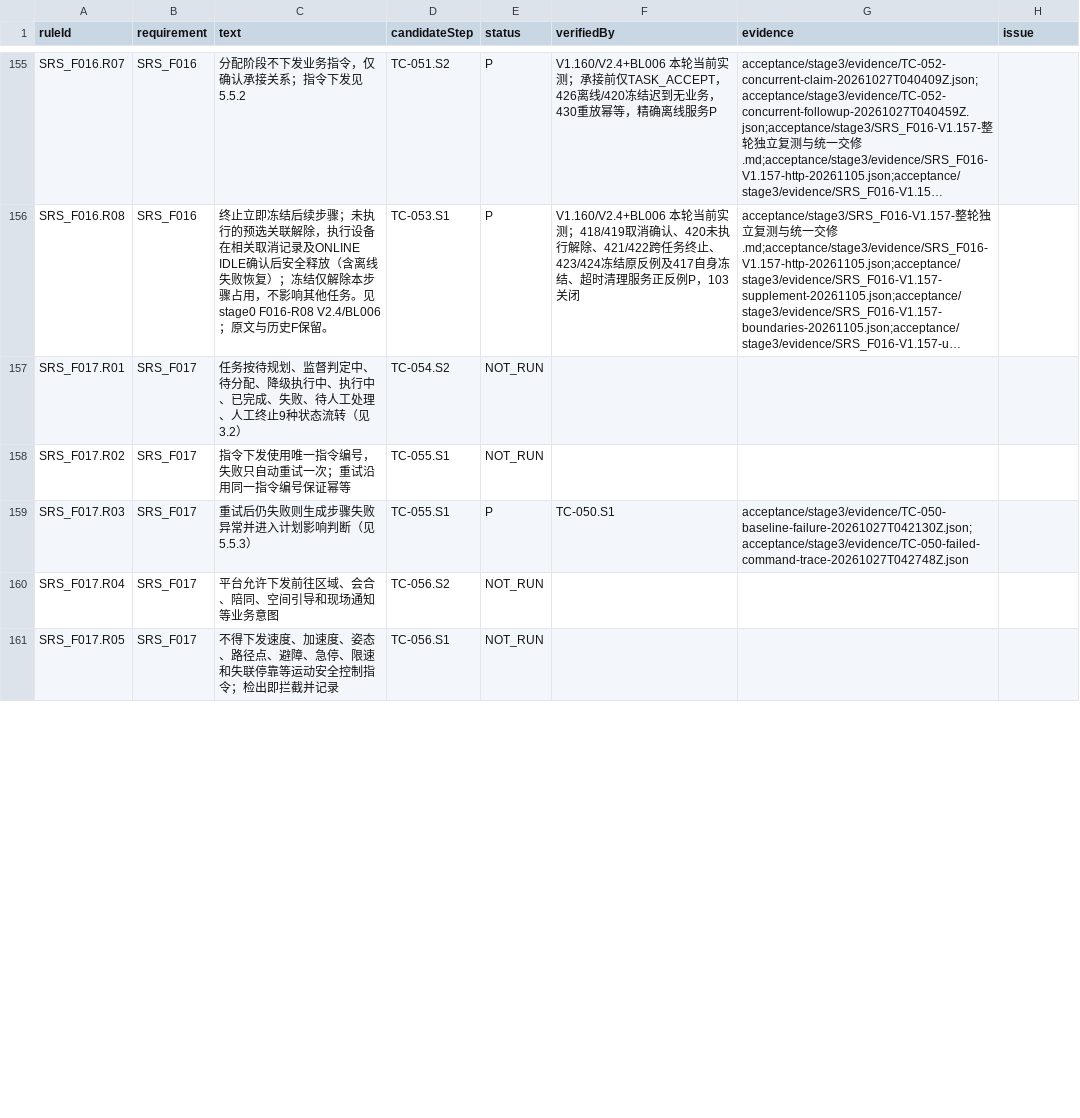
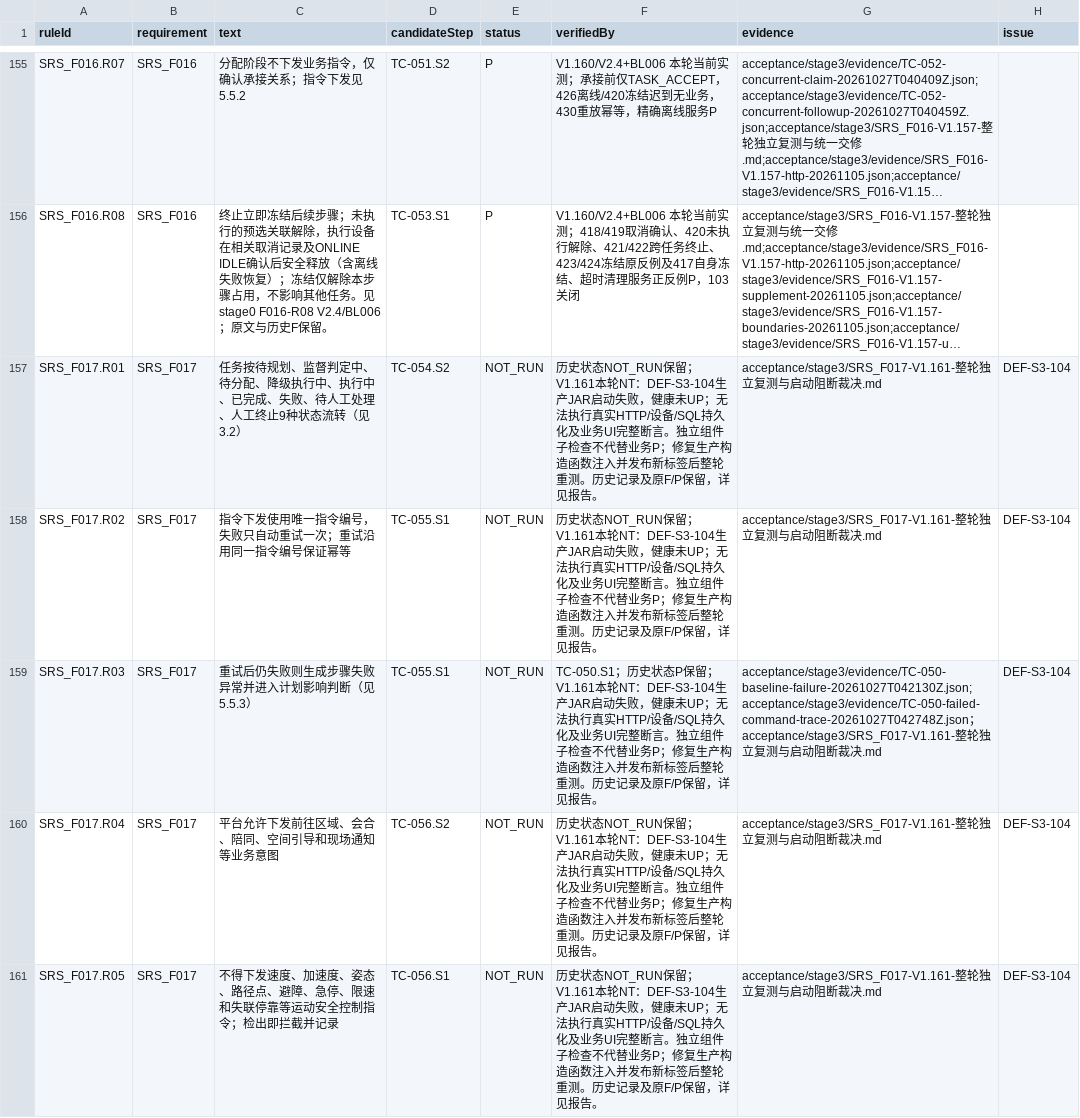
Before and after one commit to steedcy/TP-main, a CSV file: acceptance/stage3/rules.csv, drawn as a sheet; only a part is shown, gaps mark what is left out; long unchanged cells end in …; the diff covers the shown part only; the diff names each change by its address in the sheet, - before the commit and + after, or states it on an @@ line.

Commit message:
test(F017): complete available V1.161 checks and record startup-blocked acceptance

```diff
--- a/acceptance/stage3/rules.csv
+++ b/acceptance/stage3/rules.csv
-F157:F158 (verifiedBy): (empty)
+F157:F158 (verifiedBy): 历史状态NOT_RUN保留；V1.161本轮NT：DEF-S3-104生产JAR启动失败，健康未UP；无法执行真实HTTP/设备/SQL持久化及业务UI完整断言。独立组件子检查不代替业务P；修复生产构造函数注入并发布新标签后整轮重测。历史记录及原F/P保留，详见报告。
-G157:G158 (evidence): (empty)
+G157:G158 (evidence): acceptance/stage3/SRS_F017-V1.161-整轮独立复测与启动阻断裁决.md
-H157:H161 (issue): (empty)
+H157:H161 (issue): DEF-S3-104
-E159 (status): P
+E159 (status): NOT_RUN
-F159 (verifiedBy): TC-050.S1
+F159 (verifiedBy): TC-050.S1；历史状态P保留；V1.161本轮NT：DEF-S3-104生产JAR启动失败，健康未UP；无法执行真实HTTP/设备/SQL持久化及业务UI完整断言。独立组件子检查不代替业务P；修复生产构造函数注入并发布新标签后整轮重测。历史记录及原F/P保留，详见报告。
-G159 (evidence): acceptance/stage3/evidence/TC-050-baseline-failure-20261027T042130Z.json;acceptance/stage3/evidence/TC-050-failed-command-trace-20261027T042748Z.json
+G159 (evidence): acceptance/stage3/evidence/TC-050-baseline-failure-20261027T042130Z.json;acceptance/stage3/evidence/TC-050-failed-command-trace-20261027T042748Z.json；acceptance/stage3/SRS_F017-V1.161-整轮独立复测与启动阻断裁决.md
-F160:F161 (verifiedBy): (empty)
+F160:F161 (verifiedBy): 历史状态NOT_RUN保留；V1.161本轮NT：DEF-S3-104生产JAR启动失败，健康未UP；无法执行真实HTTP/设备/SQL持久化及业务UI完整断言。独立组件子检查不代替业务P；修复生产构造函数注入并发布新标签后整轮重测。历史记录及原F/P保留，详见报告。
-G160:G161 (evidence): (empty)
+G160:G161 (evidence): acceptance/stage3/SRS_F017-V1.161-整轮独立复测与启动阻断裁决.md
```
Also changed, not shown: 19 edited cells elsewhere in this file, acceptance/stage3/issues.csv, acceptance/stage3/steps.csv, 10 other files.
